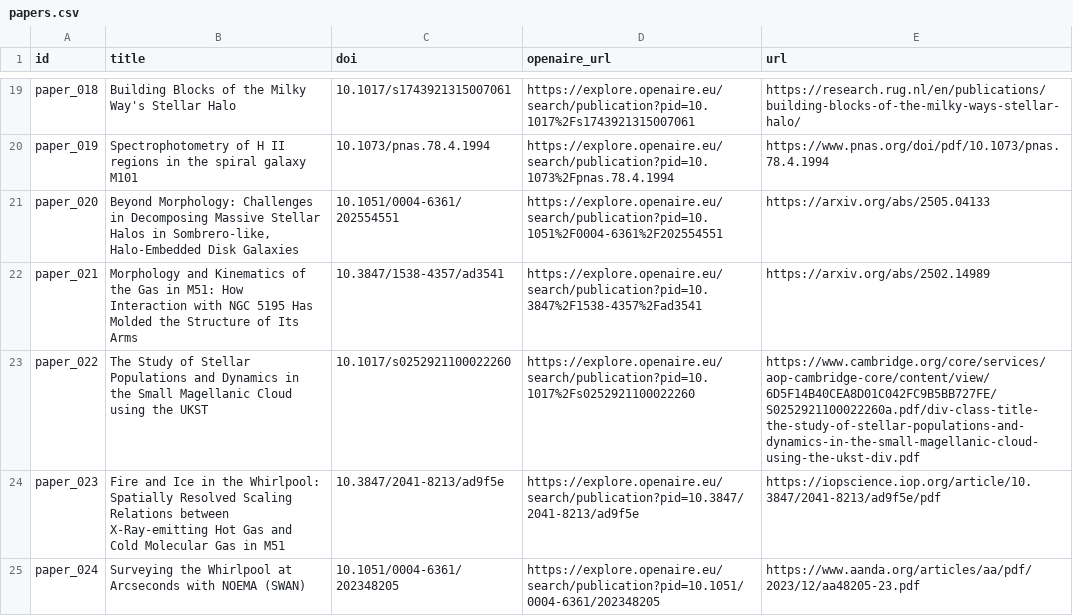
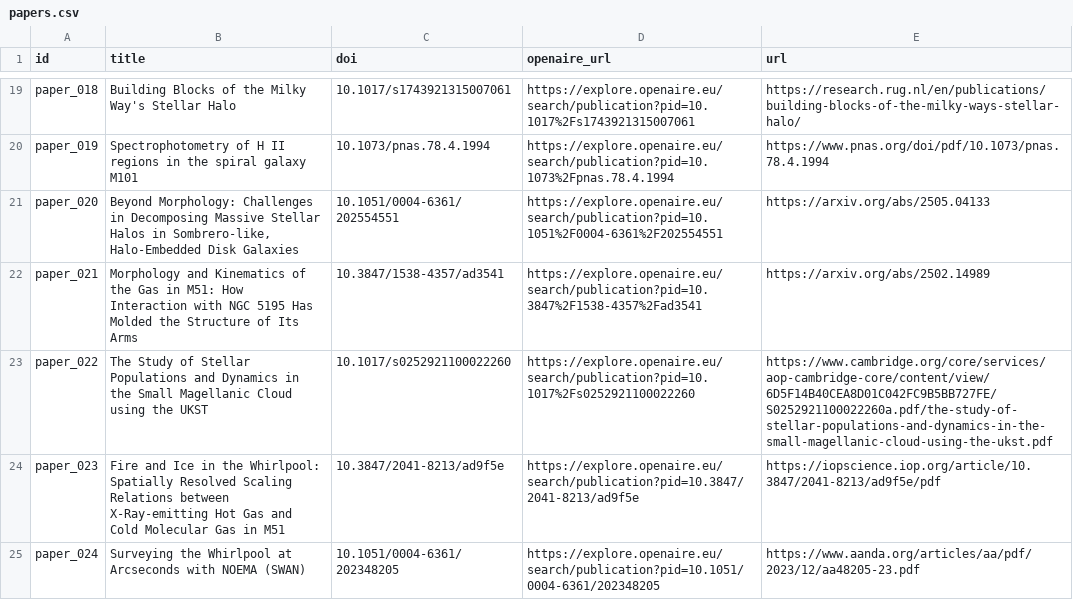
Before and after one commit to potogiorgio/grupo6-IA, a CSV file: data/papers.csv, drawn as a sheet; only a part is shown, gaps mark what is left out.

Commit message:
Update papers.csv

```diff
--- a/data/papers.csv
+++ b/data/papers.csv
@@ -22,3 +22,3 @@ paper_020,"Beyond Morphology: Challenges in Decomposing Massive Stellar Halos in
 paper_021,Morphology and Kinematics of the Gas in M51: How Interaction with NGC 5195 Has Molded the Structure of Its Arms,10.3847/1538-4357/ad3541,https://explore.openaire.eu/search/publication?pid=10.3847%2F1538-4357%2Fad3541,https://arxiv.org/abs/2502.14989
-paper_022,The Study of Stellar Populations and Dynamics in the Small Magellanic Cloud using the UKST,10.1017/s0252921100022260,https://explore.openaire.eu/search/publication?pid=10.1017%2Fs0252921100022260,https://www.cambridge.org/core/services/aop-cambridge-core/content/view/6D5F14B40CEA8D01C042FC9B5BB727FE/S0252921100022260a.pdf/div-class-title-the-study-of-stellar-populations-and-dynamics-in-the-small-magellanic-cloud-using-the-ukst-div.pdf
+paper_022,The Study of Stellar Populations and Dynamics in the Small Magellanic Cloud using the UKST,10.1017/s0252921100022260,https://explore.openaire.eu/search/publication?pid=10.1017%2Fs0252921100022260,https://www.cambridge.org/core/services/aop-cambridge-core/content/view/6D5F14B40CEA8D01C042FC9B5BB727FE/S0252921100022260a.pdf/the-study-of-stellar-populations-and-dynamics-in-the-small-magellanic-cloud-using-the-ukst.pdf
 paper_023,Fire and Ice in the Whirlpool: Spatially Resolved Scaling Relations between X-Ray-emitting Hot Gas and Cold Molecular Gas in M51,10.3847/2041-8213/ad9f5e,https://explore.openaire.eu/search/publication?pid=10.3847/2041-8213/ad9f5e,https://iopscience.iop.org/article/10.3847/2041-8213/ad9f5e/pdf
```
